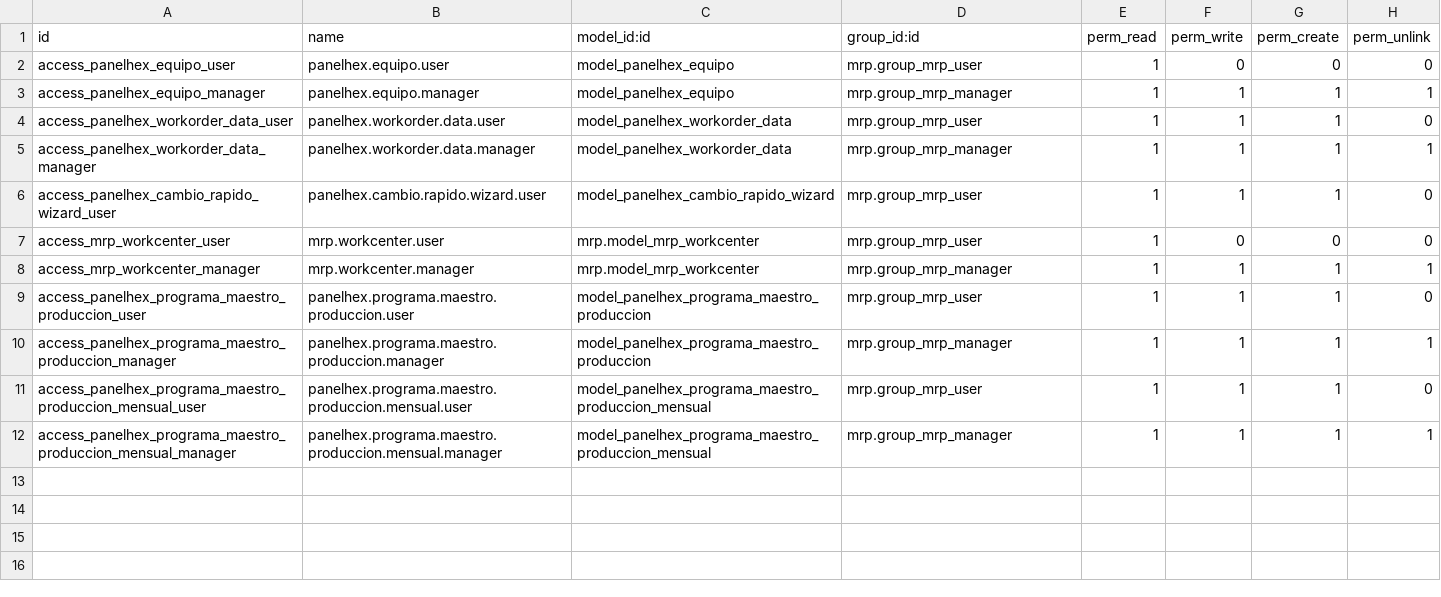
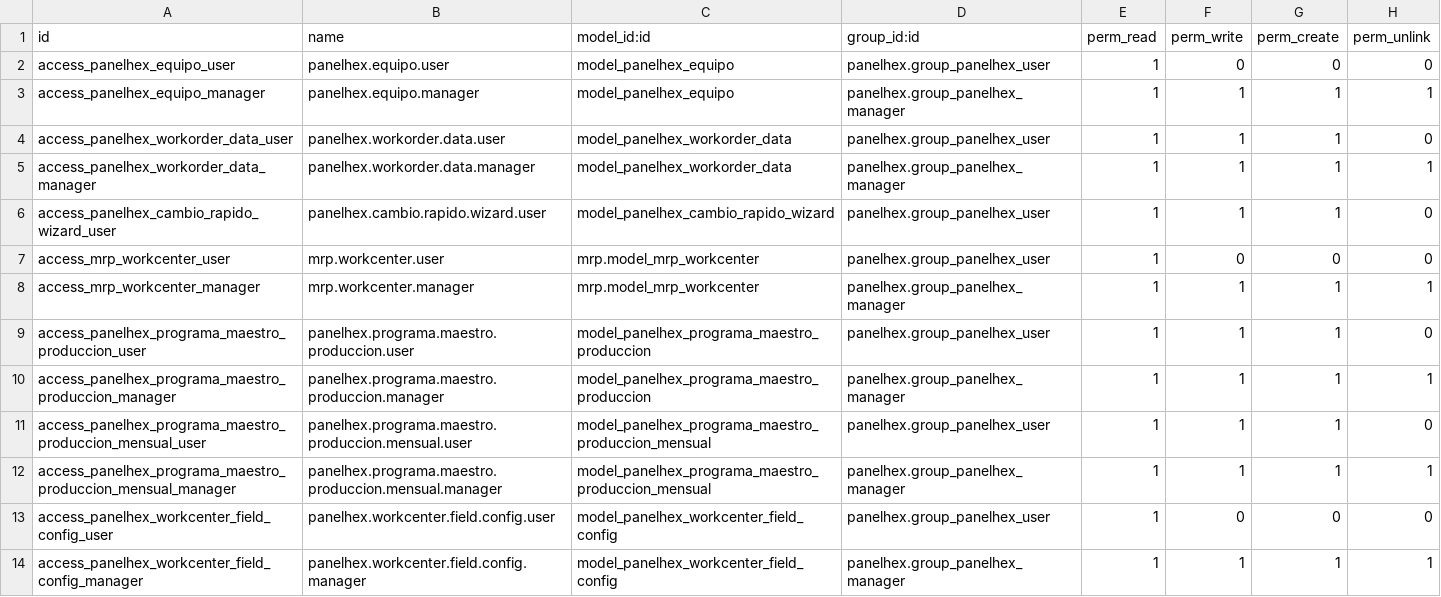
Before and after one commit to antonioqueb/mrp_hxm, a CSV file: security/ir.model.access.csv, drawn as a sheet.

Commit message:
uP

```diff
--- a/security/ir.model.access.csv
+++ b/security/ir.model.access.csv
@@ -1,12 +1,14 @@
 id,name,model_id:id,group_id:id,perm_read,perm_write,perm_create,perm_unlink
-access_panelhex_equipo_user,panelhex.equipo.user,model_panelhex_equipo,mrp.group_mrp_user,1,0,0,0
-access_panelhex_equipo_manager,panelhex.equipo.manager,model_panelhex_equipo,mrp.group_mrp_manager,1,1,1,1
-access_panelhex_workorder_data_user,panelhex.workorder.data.user,model_panelhex_workorder_data,mrp.group_mrp_user,1,1,1,0
-access_panelhex_workorder_data_manager,panelhex.workorder.data.manager,model_panelhex_workorder_data,mrp.group_mrp_manager,1,1,1,1
-access_panelhex_cambio_rapido_wizard_user,panelhex.cambio.rapido.wizard.user,model_panelhex_cambio_rapido_wizard,mrp.group_mrp_user,1,1,1,0
-access_mrp_workcenter_user,mrp.workcenter.user,mrp.model_mrp_workcenter,mrp.group_mrp_user,1,0,0,0
-access_mrp_workcenter_manager,mrp.workcenter.manager,mrp.model_mrp_workcenter,mrp.group_mrp_manager,1,1,1,1
-access_panelhex_programa_maestro_produccion_user,panelhex.programa.maestro.produccion.user,model_panelhex_programa_maestro_produccion,mrp.group_mrp_user,1,1,1,0
-access_panelhex_programa_maestro_produccion_manager,panelhex.programa.maestro.produccion.manager,model_panelhex_programa_maestro_produccion,mrp.group_mrp_manager,1,1,1,1
-access_panelhex_programa_maestro_produccion_mensual_user,panelhex.programa.maestro.produccion.mensual.user,model_panelhex_programa_maestro_produccion_mensual,mrp.group_mrp_user,1,1,1,0
-access_panelhex_programa_maestro_produccion_mensual_manager,panelhex.programa.maestro.produccion.mensual.manager,model_panelhex_programa_maestro_produccion_mensual,mrp.group_mrp_manager,1,1,1,1
+access_panelhex_equipo_user,panelhex.equipo.user,model_panelhex_equipo,panelhex.group_panelhex_user,1,0,0,0
+access_panelhex_equipo_manager,panelhex.equipo.manager,model_panelhex_equipo,panelhex.group_panelhex_manager,1,1,1,1
+access_panelhex_workorder_data_user,panelhex.workorder.data.user,model_panelhex_workorder_data,panelhex.group_panelhex_user,1,1,1,0
+access_panelhex_workorder_data_manager,panelhex.workorder.data.manager,model_panelhex_workorder_data,panelhex.group_panelhex_manager,1,1,1,1
+access_panelhex_cambio_rapido_wizard_user,panelhex.cambio.rapido.wizard.user,model_panelhex_cambio_rapido_wizard,panelhex.group_panelhex_user,1,1,1,0
+access_mrp_workcenter_user,mrp.workcenter.user,mrp.model_mrp_workcenter,panelhex.group_panelhex_user,1,0,0,0
+access_mrp_workcenter_manager,mrp.workcenter.manager,mrp.model_mrp_workcenter,panelhex.group_panelhex_manager,1,1,1,1
+access_panelhex_programa_maestro_produccion_user,panelhex.programa.maestro.produccion.user,model_panelhex_programa_maestro_produccion,panelhex.group_panelhex_user,1,1,1,0
+access_panelhex_programa_maestro_produccion_manager,panelhex.programa.maestro.produccion.manager,model_panelhex_programa_maestro_produccion,panelhex.group_panelhex_manager,1,1,1,1
+access_panelhex_programa_maestro_produccion_mensual_user,panelhex.programa.maestro.produccion.mensual.user,model_panelhex_programa_maestro_produccion_mensual,panelhex.group_panelhex_user,1,1,1,0
+access_panelhex_programa_maestro_produccion_mensual_manager,panelhex.programa.maestro.produccion.mensual.manager,model_panelhex_programa_maestro_produccion_mensual,panelhex.group_panelhex_manager,1,1,1,1
+access_panelhex_workcenter_field_config_user,panelhex.workcenter.field.config.user,model_panelhex_workcenter_field_config,panelhex.group_panelhex_user,1,0,0,0
+access_panelhex_workcenter_field_config_manager,panelhex.workcenter.field.config.manager,model_panelhex_workcenter_field_config,panelhex.group_panelhex_manager,1,1,1,1
```
